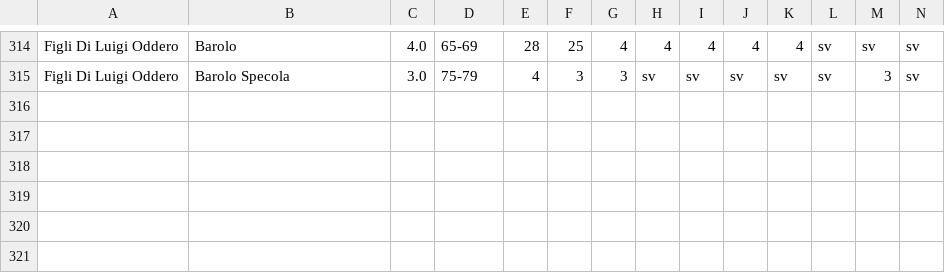
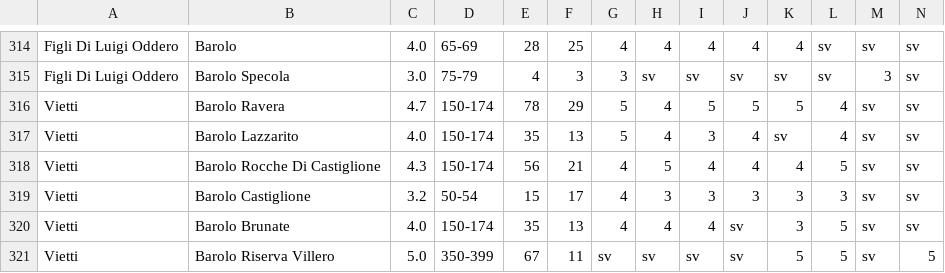
Before and after one commit to dev-crumbs/vinopedia, a CSV file: denominazioni/Italia/Piemonte/DOCG-Barolo/Barolo.csv, drawn as a sheet; only a part is shown, gaps mark what is left out; rows hold the shown columns only; the diff names each change by its address in the sheet, - before the commit and + after, or states it on an @@ line.

Commit message:
barolo project vietti

```diff
--- a/denominazioni/Italia/Piemonte/DOCG-Barolo/Barolo.csv
+++ b/denominazioni/Italia/Piemonte/DOCG-Barolo/Barolo.csv
+row 316: Vietti | Barolo Ravera | 4.7 | 150-174 | 78 | 29 | 5 | 4 | 5 | 5 | 5 | 4 | sv | sv
+row 317: Vietti | Barolo Lazzarito | 4.0 | 150-174 | 35 | 13 | 5 | 4 | 3 | 4 | sv | 4 | sv | sv
+row 318: Vietti | Barolo Rocche Di Castiglione | 4.3 | 150-174 | 56 | 21 | 4 | 5 | 4 | 4 | 4 | 5 | sv | sv
+row 319: Vietti | Barolo Castiglione | 3.2 | 50-54 | 15 | 17 | 4 | 3 | 3 | 3 | 3 | 3 | sv | sv
+row 320: Vietti | Barolo Brunate | 4.0 | 150-174 | 35 | 13 | 4 | 4 | 4 | sv | 3 | 5 | sv | sv
+row 321: Vietti | Barolo Riserva Villero | 5.0 | 350-399 | 67 | 11 | sv | sv | sv | sv | 5 | 5 | sv | 5
```
